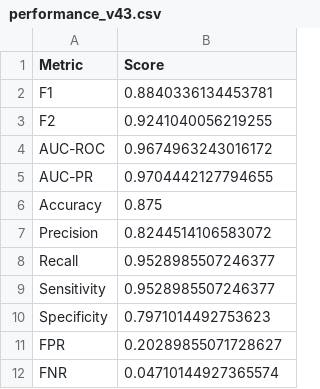
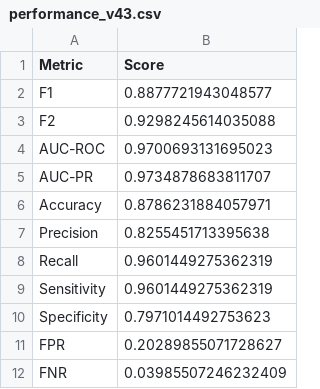
Before and after one commit to Agastya-nambiar/IBS-2_Final, a CSV file: ultimate_report_v43/performance_v43.csv, drawn as a sheet.

```diff
--- a/ultimate_report_v43/performance_v43.csv
+++ b/ultimate_report_v43/performance_v43.csv
@@ -1,12 +1,12 @@
 Metric,Score
-F1,0.8840336134453781
-F2,0.9241040056219255
-AUC-ROC,0.9674963243016172
-AUC-PR,0.9704442127794655
-Accuracy,0.875
-Precision,0.8244514106583072
-Recall,0.9528985507246377
-Sensitivity,0.9528985507246377
+F1,0.8877721943048577
+F2,0.9298245614035088
+AUC-ROC,0.9700693131695023
+AUC-PR,0.9734878683811707
+Accuracy,0.8786231884057971
+Precision,0.8255451713395638
+Recall,0.9601449275362319
+Sensitivity,0.9601449275362319
 Specificity,0.7971014492753623
 FPR,0.20289855071728627
-FNR,0.04710144927365574
+FNR,0.03985507246232409
```
Also changed, not shown: 10 other files.
